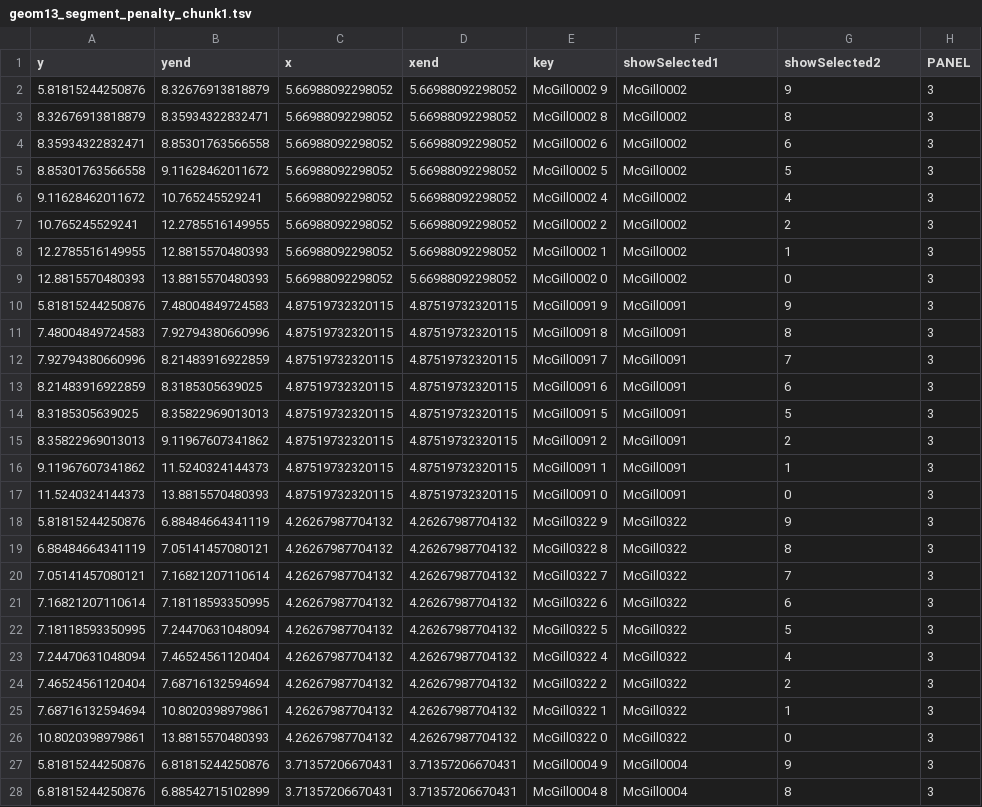
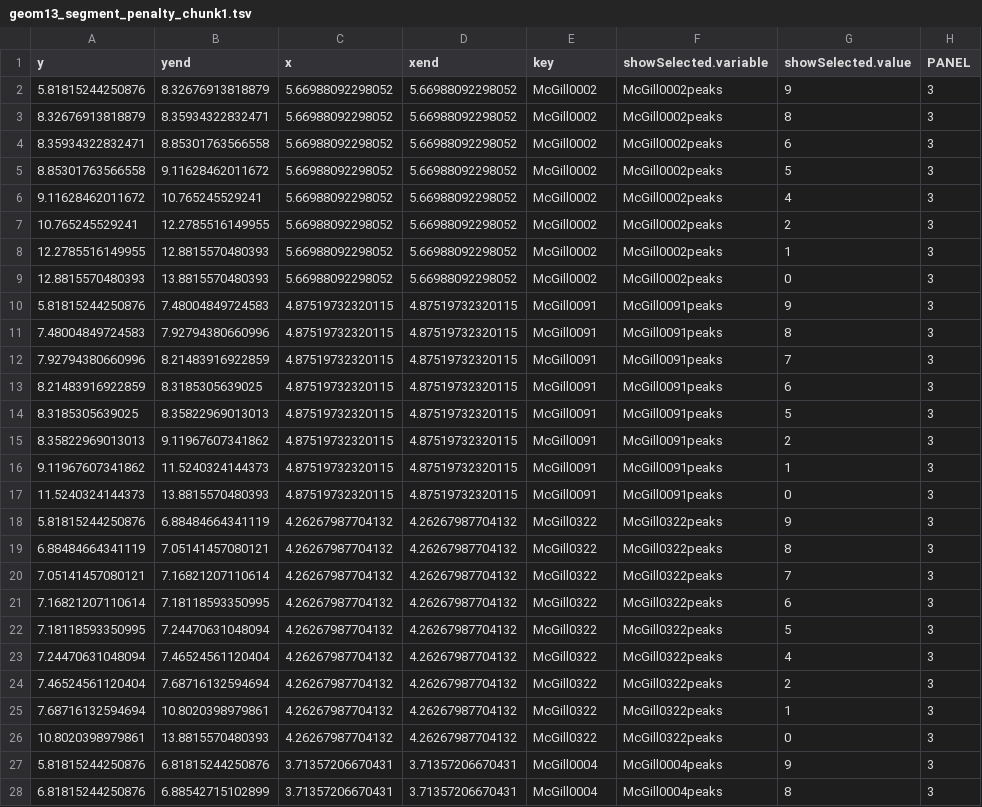
Before and after one commit to ANAMASGARD/chip-seq-large-margin, a TSV file: geom13_segment_penalty_chunk1.tsv, drawn as a sheet; only a part is shown; the diff covers the shown part only.

```diff
--- a/geom13_segment_penalty_chunk1.tsv
+++ b/geom13_segment_penalty_chunk1.tsv
@@ -1,28 +1,28 @@
-y	yend	x	xend	key	showSelected1	showSelected2	PANEL
-5.81815244250876	8.32676913818879	5.66988092298052	5.66988092298052	McGill0002 9	McGill0002	9	3
-8.32676913818879	8.35934322832471	5.66988092298052	5.66988092298052	McGill0002 8	McGill0002	8	3
-8.35934322832471	8.85301763566558	5.66988092298052	5.66988092298052	McGill0002 6	McGill0002	6	3
-8.85301763566558	9.11628462011672	5.66988092298052	5.66988092298052	McGill0002 5	McGill0002	5	3
-9.11628462011672	10.765245529241	5.66988092298052	5.66988092298052	McGill0002 4	McGill0002	4	3
-10.765245529241	12.2785516149955	5.66988092298052	5.66988092298052	McGill0002 2	McGill0002	2	3
-12.2785516149955	12.8815570480393	5.66988092298052	5.66988092298052	McGill0002 1	McGill0002	1	3
-12.8815570480393	13.8815570480393	5.66988092298052	5.66988092298052	McGill0002 0	McGill0002	0	3
-5.81815244250876	7.48004849724583	4.87519732320115	4.87519732320115	McGill0091 9	McGill0091	9	3
-7.48004849724583	7.92794380660996	4.87519732320115	4.87519732320115	McGill0091 8	McGill0091	8	3
-7.92794380660996	8.21483916922859	4.87519732320115	4.87519732320115	McGill0091 7	McGill0091	7	3
-8.21483916922859	8.3185305639025	4.87519732320115	4.87519732320115	McGill0091 6	McGill0091	6	3
-8.3185305639025	8.35822969013013	4.87519732320115	4.87519732320115	McGill0091 5	McGill0091	5	3
-8.35822969013013	9.11967607341862	4.87519732320115	4.87519732320115	McGill0091 2	McGill0091	2	3
-9.11967607341862	11.5240324144373	4.87519732320115	4.87519732320115	McGill0091 1	McGill0091	1	3
-11.5240324144373	13.8815570480393	4.87519732320115	4.87519732320115	McGill0091 0	McGill0091	0	3
-5.81815244250876	6.88484664341119	4.26267987704132	4.26267987704132	McGill0322 9	McGill0322	9	3
-6.88484664341119	7.05141457080121	4.26267987704132	4.26267987704132	McGill0322 8	McGill0322	8	3
-7.05141457080121	7.16821207110614	4.26267987704132	4.26267987704132	McGill0322 7	McGill0322	7	3
-7.16821207110614	7.18118593350995	4.26267987704132	4.26267987704132	McGill0322 6	McGill0322	6	3
-7.18118593350995	7.24470631048094	4.26267987704132	4.26267987704132	McGill0322 5	McGill0322	5	3
-7.24470631048094	7.46524561120404	4.26267987704132	4.26267987704132	McGill0322 4	McGill0322	4	3
-7.46524561120404	7.68716132594694	4.26267987704132	4.26267987704132	McGill0322 2	McGill0322	2	3
-7.68716132594694	10.8020398979861	4.26267987704132	4.26267987704132	McGill0322 1	McGill0322	1	3
-10.8020398979861	13.8815570480393	4.26267987704132	4.26267987704132	McGill0322 0	McGill0322	0	3
-5.81815244250876	6.81815244250876	3.71357206670431	3.71357206670431	McGill0004 9	McGill0004	9	3
-6.81815244250876	6.88542715102899	3.71357206670431	3.71357206670431	McGill0004 8	McGill0004	8	3
+y	yend	x	xend	key	showSelected.variable	showSelected.value	PANEL
+5.81815244250876	8.32676913818879	5.66988092298052	5.66988092298052	McGill0002	McGill0002peaks	9	3
+8.32676913818879	8.35934322832471	5.66988092298052	5.66988092298052	McGill0002	McGill0002peaks	8	3
+8.35934322832471	8.85301763566558	5.66988092298052	5.66988092298052	McGill0002	McGill0002peaks	6	3
+8.85301763566558	9.11628462011672	5.66988092298052	5.66988092298052	McGill0002	McGill0002peaks	5	3
+9.11628462011672	10.765245529241	5.66988092298052	5.66988092298052	McGill0002	McGill0002peaks	4	3
+10.765245529241	12.2785516149955	5.66988092298052	5.66988092298052	McGill0002	McGill0002peaks	2	3
+12.2785516149955	12.8815570480393	5.66988092298052	5.66988092298052	McGill0002	McGill0002peaks	1	3
+12.8815570480393	13.8815570480393	5.66988092298052	5.66988092298052	McGill0002	McGill0002peaks	0	3
+5.81815244250876	7.48004849724583	4.87519732320115	4.87519732320115	McGill0091	McGill0091peaks	9	3
+7.48004849724583	7.92794380660996	4.87519732320115	4.87519732320115	McGill0091	McGill0091peaks	8	3
+7.92794380660996	8.21483916922859	4.87519732320115	4.87519732320115	McGill0091	McGill0091peaks	7	3
+8.21483916922859	8.3185305639025	4.87519732320115	4.87519732320115	McGill0091	McGill0091peaks	6	3
+8.3185305639025	8.35822969013013	4.87519732320115	4.87519732320115	McGill0091	McGill0091peaks	5	3
+8.35822969013013	9.11967607341862	4.87519732320115	4.87519732320115	McGill0091	McGill0091peaks	2	3
+9.11967607341862	11.5240324144373	4.87519732320115	4.87519732320115	McGill0091	McGill0091peaks	1	3
+11.5240324144373	13.8815570480393	4.87519732320115	4.87519732320115	McGill0091	McGill0091peaks	0	3
+5.81815244250876	6.88484664341119	4.26267987704132	4.26267987704132	McGill0322	McGill0322peaks	9	3
+6.88484664341119	7.05141457080121	4.26267987704132	4.26267987704132	McGill0322	McGill0322peaks	8	3
+7.05141457080121	7.16821207110614	4.26267987704132	4.26267987704132	McGill0322	McGill0322peaks	7	3
+7.16821207110614	7.18118593350995	4.26267987704132	4.26267987704132	McGill0322	McGill0322peaks	6	3
+7.18118593350995	7.24470631048094	4.26267987704132	4.26267987704132	McGill0322	McGill0322peaks	5	3
+7.24470631048094	7.46524561120404	4.26267987704132	4.26267987704132	McGill0322	McGill0322peaks	4	3
+7.46524561120404	7.68716132594694	4.26267987704132	4.26267987704132	McGill0322	McGill0322peaks	2	3
+7.68716132594694	10.8020398979861	4.26267987704132	4.26267987704132	McGill0322	McGill0322peaks	1	3
+10.8020398979861	13.8815570480393	4.26267987704132	4.26267987704132	McGill0322	McGill0322peaks	0	3
+5.81815244250876	6.81815244250876	3.71357206670431	3.71357206670431	McGill0004	McGill0004peaks	9	3
+6.81815244250876	6.88542715102899	3.71357206670431	3.71357206670431	McGill0004	McGill0004peaks	8	3
```
Also changed, not shown: 16 edited cells elsewhere in this file, geom2_tallrect_coverage_chunk1.tsv, geom4_segment_coverage_chunk1.tsv, 7 other files.
